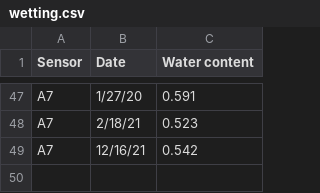
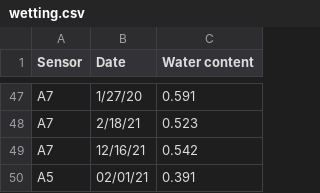
Before and after one commit to evanking27/wetdry, a CSV file: wetting.csv, drawn as a sheet; only a part is shown, gaps mark what is left out; the diff names each change by its address in the sheet, - before the commit and + after, or states it on an @@ line.

Commit message:
Update wetting.csv

```diff
--- a/wetting.csv
+++ b/wetting.csv
+row 50: A5 | 02/01/21 | 0.391
```
